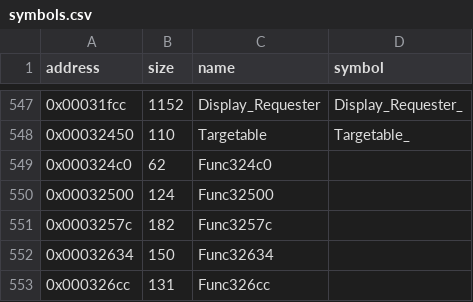
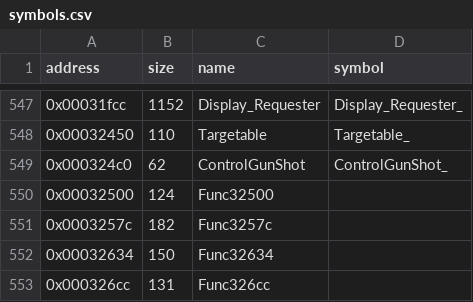
Before and after one commit to LostArtefacts/tr01, a CSV file: config/symbols.csv, drawn as a sheet; only a part is shown, gaps mark what is left out.

Commit message:
Decompile ControlGunShot (0x324c0)

```diff
--- a/config/symbols.csv
+++ b/config/symbols.csv
@@ -548,3 +548,3 @@ address,size,name,symbol
 0x00032450,110,Targetable,Targetable_
-0x000324c0,62,Func324c0,
+0x000324c0,62,ControlGunShot,ControlGunShot_
 0x00032500,124,Func32500,
```
Also changed, not shown: 2 other files.
